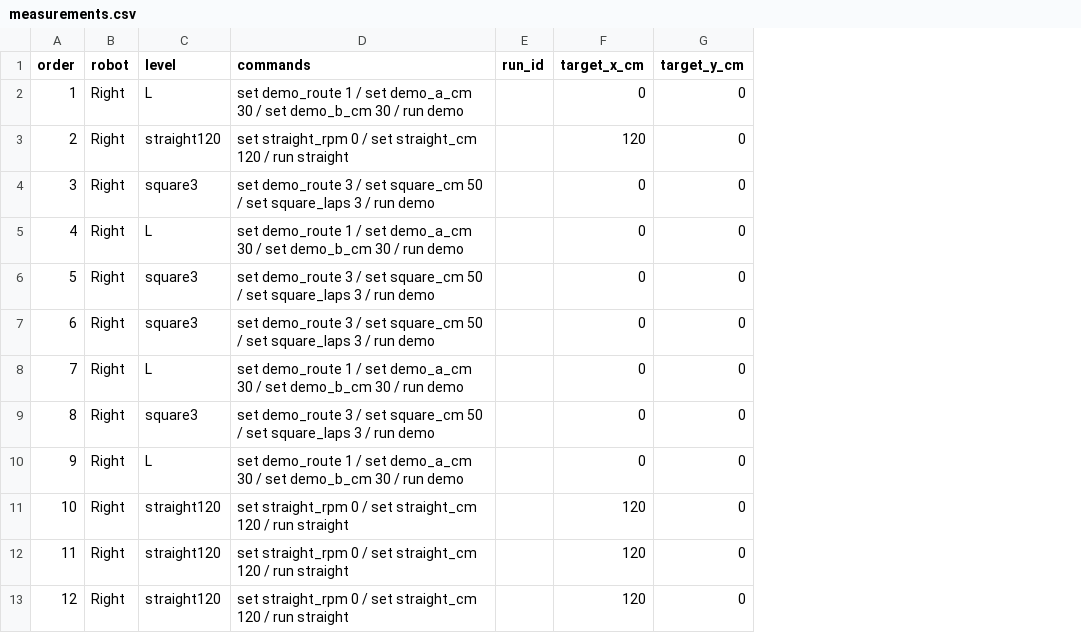
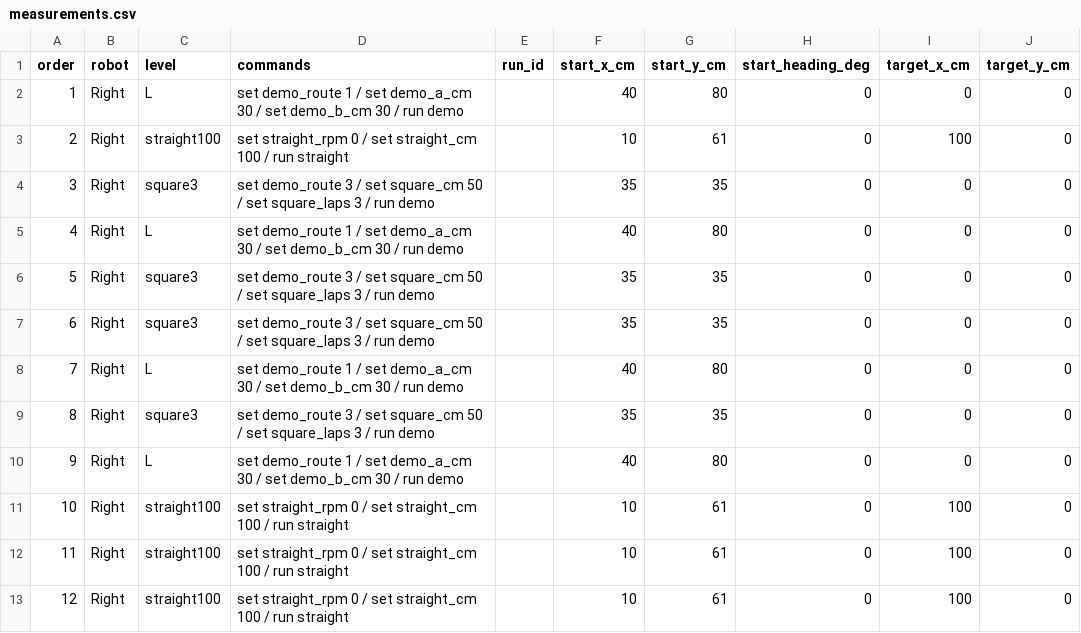
Before and after one commit to nfmaxfield-cmd/alvik-fleet-capstone, a CSV file: docs/experiments/E01b-low-battery/data/measurements.csv, drawn as a sheet; only a part is shown; addresses are those after the commit; the diff names each change by its address in the sheet, - before the commit and + after, or states it on an @@ line.

```diff
--- a/docs/experiments/E01b-low-battery/data/measurements.csv
+++ b/docs/experiments/E01b-low-battery/data/measurements.csv
+column F (start_x_cm), rows 2-13: 40 | 10 | 35 | 40 | 35 | 35 | 40 | 35 | 40 | 10 | 10 | 10
+column G (start_y_cm), rows 2-13: 80 | 61 | 35 | 80 | 35 | 35 | 80 | 35 | 80 | 61 | 61 | 61
+column H (start_heading_deg), rows 2-13: all 0
-C3 (level): straight120
+C3 (level): straight100
-D3 (commands): …set straight_cm 120 / run…
+D3 (commands): …set straight_cm 100 / run…
-I3 (target_x_cm): 120
+I3 (target_x_cm): 100
-C11:C13 (level): straight120
+C11:C13 (level): straight100
-D11:D13 (commands): …set straight_cm 120 / run…
+D11:D13 (commands): …set straight_cm 100 / run…
-I11:I13 (target_x_cm): 120
+I11:I13 (target_x_cm): 100
```
Also changed, not shown: docs/experiments/E01-baseline-dataset/data/measurements.csv, 5 other files.
